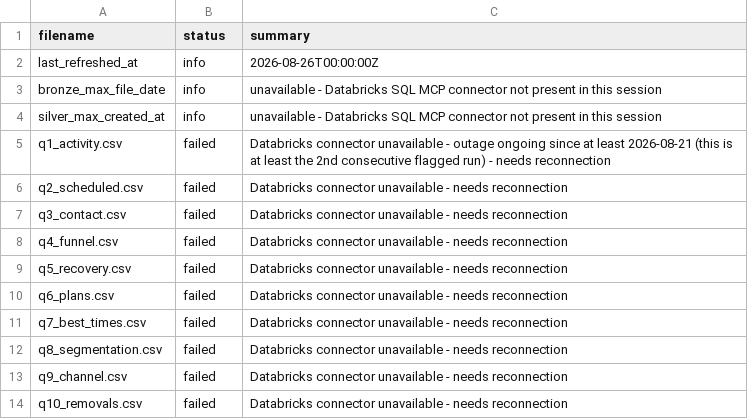
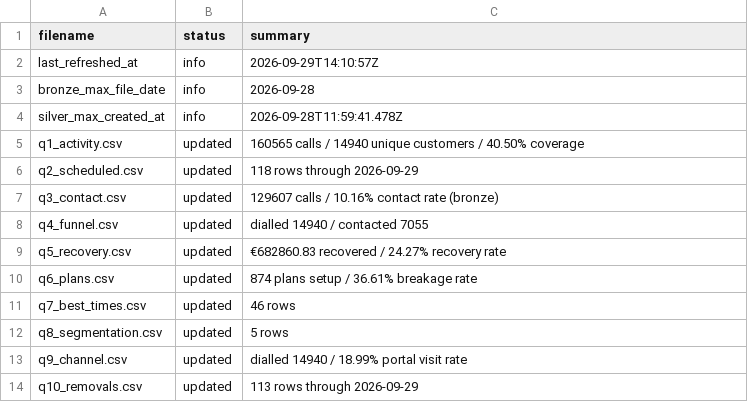
Before and after one commit to celina-nanbara/klarna-it-outbound-dialing, a CSV file: meta.csv, drawn as a sheet.

Commit message:
Update meta.csv

```diff
--- a/meta.csv
+++ b/meta.csv
@@ -1,14 +1,14 @@
 filename,status,summary
-last_refreshed_at,info,2026-08-26T00:00:00Z
-bronze_max_file_date,info,unavailable - Databricks SQL MCP connector not present in this session
-silver_max_created_at,info,unavailable - Databricks SQL MCP connector not present in this session
-q1_activity.csv,failed,Databricks connector unavailable - outage ongoing since at least 2026-08-21 (this is at least the 2nd consecutive flagged run) - needs reconnection
-q2_scheduled.csv,failed,Databricks connector unavailable - needs reconnection
-q3_contact.csv,failed,Databricks connector unavailable - needs reconnection
-q4_funnel.csv,failed,Databricks connector unavailable - needs reconnection
-q5_recovery.csv,failed,Databricks connector unavailable - needs reconnection
-q6_plans.csv,failed,Databricks connector unavailable - needs reconnection
-q7_best_times.csv,failed,Databricks connector unavailable - needs reconnection
-q8_segmentation.csv,failed,Databricks connector unavailable - needs reconnection
-q9_channel.csv,failed,Databricks connector unavailable - needs reconnection
-q10_removals.csv,failed,Databricks connector unavailable - needs reconnection
+last_refreshed_at,info,2026-09-29T14:10:57Z
+bronze_max_file_date,info,2026-09-28
+silver_max_created_at,info,2026-09-28T11:59:41.478Z
+q1_activity.csv,updated,160565 calls / 14940 unique customers / 40.50% coverage
+q2_scheduled.csv,updated,118 rows through 2026-09-29
+q3_contact.csv,updated,129607 calls / 10.16% contact rate (bronze)
+q4_funnel.csv,updated,dialled 14940 / contacted 7055
+q5_recovery.csv,updated,€682860.83 recovered / 24.27% recovery rate
+q6_plans.csv,updated,874 plans setup / 36.61% breakage rate
+q7_best_times.csv,updated,46 rows
+q8_segmentation.csv,updated,5 rows
+q9_channel.csv,updated,dialled 14940 / 18.99% portal visit rate
+q10_removals.csv,updated,113 rows through 2026-09-29
```
